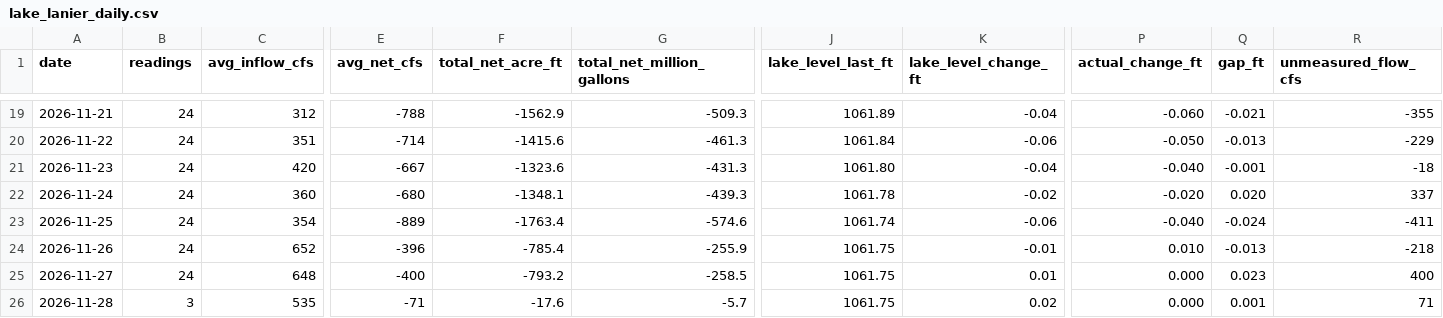
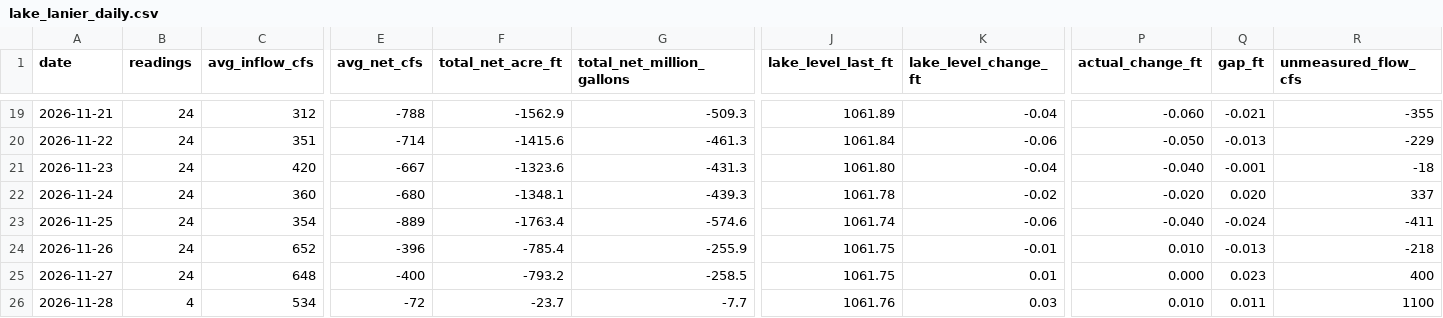
Before and after one commit to rjcanfield139-thwg/lake-lanier-logger, a CSV file: data/lake_lanier_daily.csv, drawn as a sheet; only a part is shown, gaps mark what is left out; the diff names each change by its address in the sheet, - before the commit and + after, or states it on an @@ line.

```diff
--- a/data/lake_lanier_daily.csv
+++ b/data/lake_lanier_daily.csv
-B26 (readings): 3
+B26 (readings): 4
-C26 (avg_inflow_cfs): 535
+C26 (avg_inflow_cfs): 534
-E26 (avg_net_cfs): -71
+E26 (avg_net_cfs): -72
-F26 (total_net_acre_ft): -17.6
+F26 (total_net_acre_ft): -23.7
-G26 (total_net_million_gallons): -5.7
+G26 (total_net_million_gallons): -7.7
-J26 (lake_level_last_ft): 1061.75
+J26 (lake_level_last_ft): 1061.76
-K26 (lake_level_change_ft): 0.02
+K26 (lake_level_change_ft): 0.03
-P26 (actual_change_ft): 0.000
+P26 (actual_change_ft): 0.010
-Q26 (gap_ft): 0.001
+Q26 (gap_ft): 0.011
-R26 (unmeasured_flow_cfs): 71
+R26 (unmeasured_flow_cfs): 1100
```
Also changed, not shown: data/lake_lanier_log.csv.
